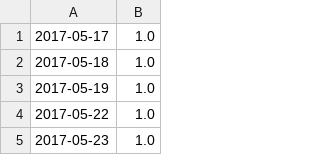
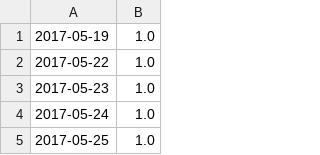
Before and after one commit to facosta8/MNO-Black-Scholes, a CSV file: modelo_simple/KC.csv, drawn as a sheet; only a part is shown; the shorter side is filled out with more unchanged rows; the diff names each change by its address in the sheet, - before the commit and + after, or states it on an @@ line.

```diff
--- a/modelo_simple/KC.csv
+++ b/modelo_simple/KC.csv
-row 1: 2017-05-17 | 1.0
-row 2: 2017-05-18 | 1.0
```
Also changed, not shown: modelo_simple/CC.csv, modelo_simple/CL.csv, 16 other files.
